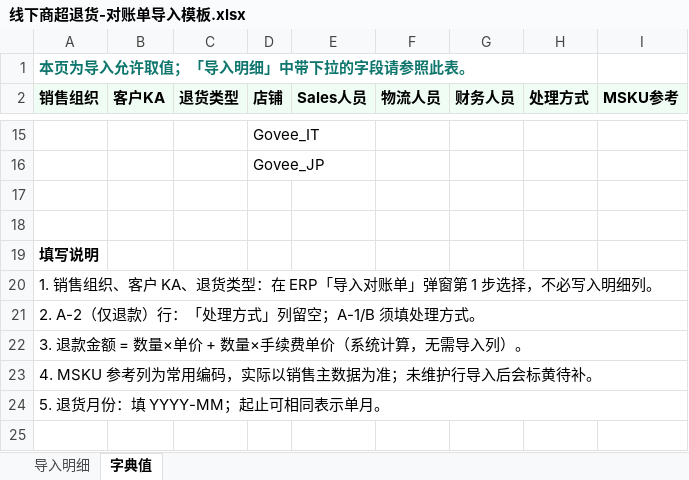
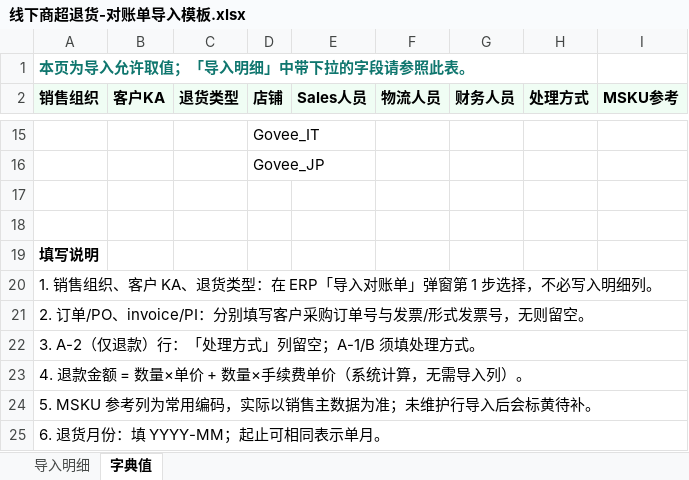
Before and after one commit to 18501404120/cursor, an Excel workbook: 文件夹/需求/线下商超退货/方案/线下商超退货-对账单导入模板.xlsx, sheet 字典值, drawn as a sheet; only a part is shown, gaps mark what is left out; values as stored, in another font and other column widths than the file's, no borders; the diff names each change by its address in the sheet, - before the commit and + after, or states it on an @@ line.

```diff
--- a/文件夹/需求/线下商超退货/方案/线下商超退货-对账单导入模板.xlsx (sheet 字典值)
+++ b/文件夹/需求/线下商超退货/方案/线下商超退货-对账单导入模板.xlsx (sheet 字典值)
-A21 (销售组织): 2. A-2（仅退款）行：「处理方式」列留空；A-1/B 须填处理方式。
+A21 (销售组织): 2. 订单/PO、invoice/PI：分别填写客户采购订单号与发票/形式发票号，无则留空。
-A22 (销售组织): 3. 退款金额 = 数量×单价 + 数量×手续费单价（系统计算，无需导入列）。
+A22 (销售组织): 3. A-2（仅退款）行：「处理方式」列留空；A-1/B 须填处理方式。
-A23 (销售组织): 4. MSKU 参考列为常用编码，实际以销售主数据为准；未维护行导入后会标黄待补。
+A23 (销售组织): 4. 退款金额 = 数量×单价 + 数量×手续费单价（系统计算，无需导入列）。
-A24 (销售组织): 5. 退货月份：填 YYYY-MM；起止可相同表示单月。
+A24 (销售组织): 5. MSKU 参考列为常用编码，实际以销售主数据为准；未维护行导入后会标黄待补。
+row 25: 6. 退货月份：填 YYYY-MM；起止可相同表示单月。
```
Also changed, not shown: sheet 导入明细, 2 other files.
